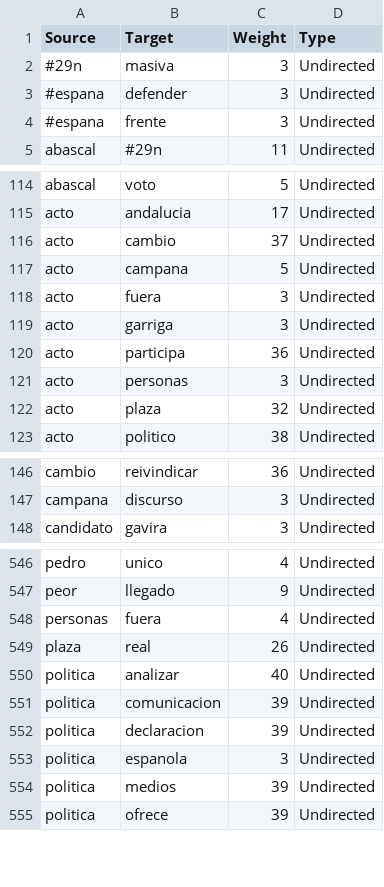
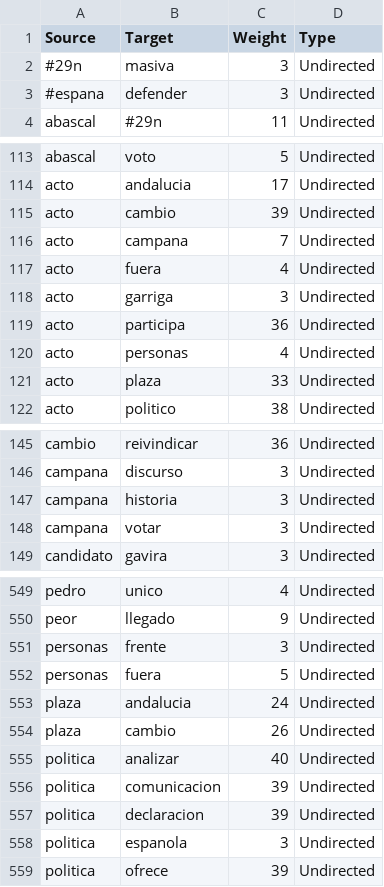
Before and after one commit to WandersonH/odi-espanha, a CSV file: data/youtube/rede_arestas.csv, drawn as a sheet; only a part is shown, gaps mark what is left out; the diff covers the shown part only.

```diff
--- a/data/youtube/rede_arestas.csv
+++ b/data/youtube/rede_arestas.csv
@@ -3,3 +3,2 @@ Source,Target,Weight,Type
 #espana,defender,3,Undirected
-#espana,frente,3,Undirected
 abascal,#29n,11,Undirected
@@ -115,9 +114,9 @@ abascal,voto,5,Undirected
 acto,andalucia,17,Undirected
-acto,cambio,37,Undirected
-acto,campana,5,Undirected
-acto,fuera,3,Undirected
+acto,cambio,39,Undirected
+acto,campana,7,Undirected
+acto,fuera,4,Undirected
 acto,garriga,3,Undirected
 acto,participa,36,Undirected
-acto,personas,3,Undirected
-acto,plaza,32,Undirected
+acto,personas,4,Undirected
+acto,plaza,33,Undirected
 acto,politico,38,Undirected
@@ -147,2 +146,4 @@ cambio,reivindicar,36,Undirected
 campana,discurso,3,Undirected
+campana,historia,3,Undirected
+campana,votar,3,Undirected
 candidato,gavira,3,Undirected
@@ -547,4 +550,6 @@ pedro,unico,4,Undirected
 peor,llegado,9,Undirected
-personas,fuera,4,Undirected
-plaza,real,26,Undirected
+personas,frente,3,Undirected
+personas,fuera,5,Undirected
+plaza,andalucia,24,Undirected
+plaza,cambio,26,Undirected
 politica,analizar,40,Undirected
@@ -553,3 +558,2 @@ politica,declaracion,39,Undirected
 politica,espanola,3,Undirected
-politica,medios,39,Undirected
 politica,ofrece,39,Undirected
```
Also changed, not shown: 6 added rows, 2 removed rows and 27 edited cells elsewhere in this file, data/youtube/rede_nos.csv, data/youtube/rede_publicacoes_termos.csv, 33 other files.
